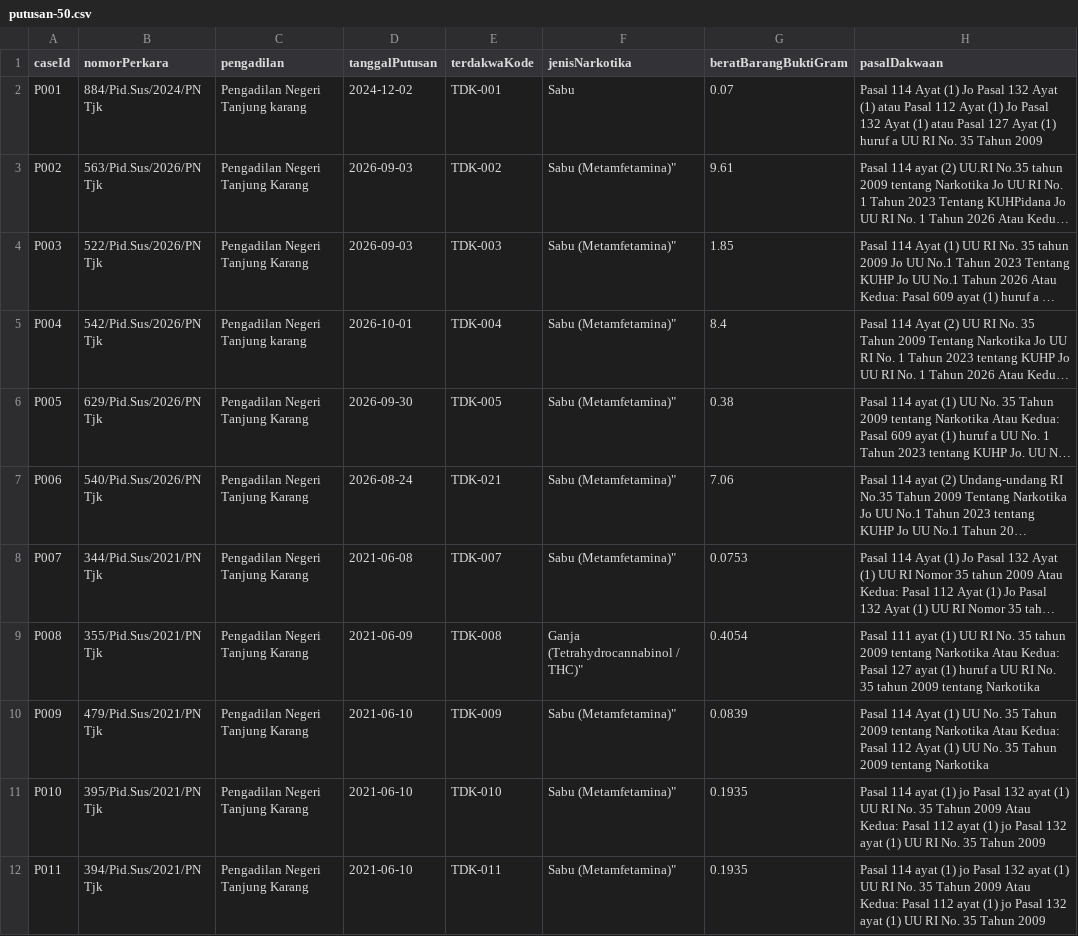
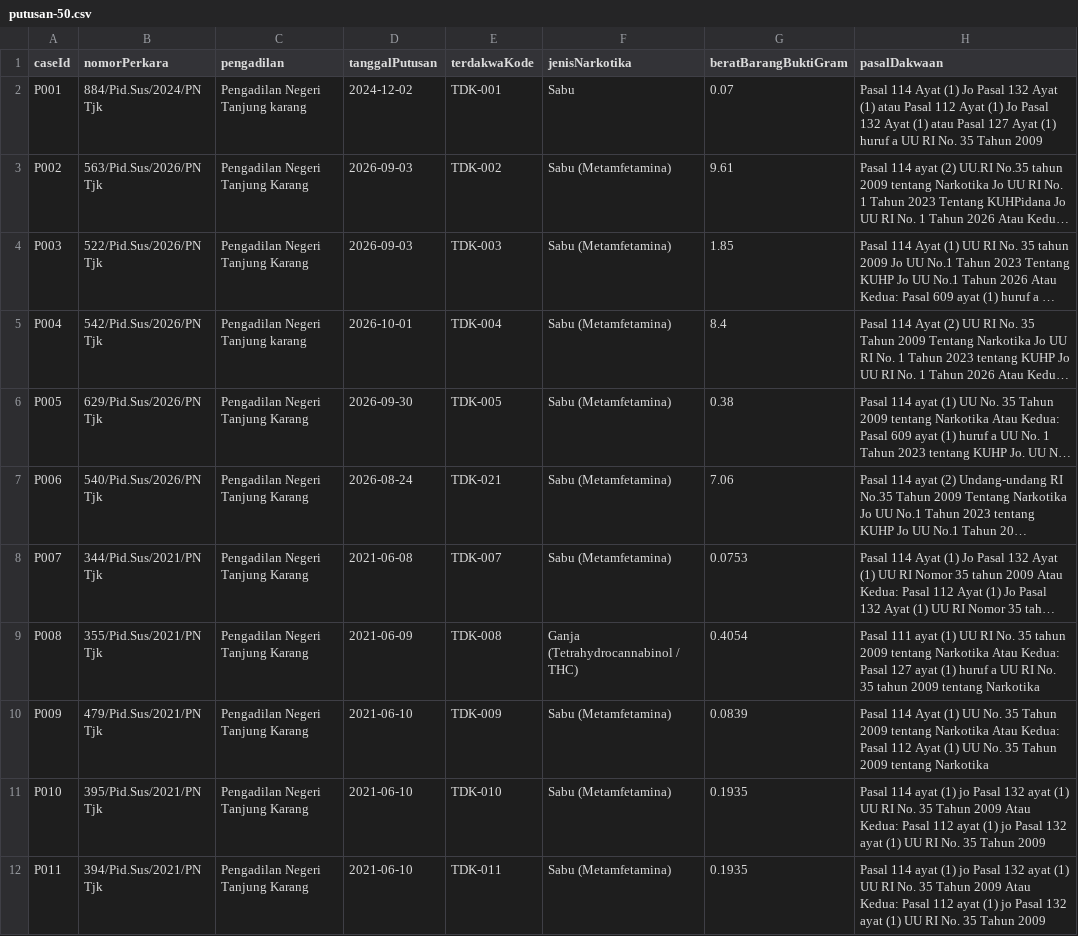
Before and after one commit to 202510370110234/uts-struktur-data-narkotika-kelompok-27, a CSV file: data/putusan-50.csv, drawn as a sheet; only a part is shown; long unchanged cells end in …; the diff covers the shown part only; the diff names each change by its address in the sheet, - before the commit and + after, or states it on an @@ line.

Commit message:
25 putusan PN TANJUNG KARANG yang sudah di perbarui

```diff
--- a/data/putusan-50.csv
+++ b/data/putusan-50.csv
-F3:F8 (jenisNarkotika): Sabu (Metamfetamina)"
+F3:F8 (jenisNarkotika): Sabu (Metamfetamina)
-F9 (jenisNarkotika): Ganja (Tetrahydrocannabinol / THC)"
+F9 (jenisNarkotika): Ganja (Tetrahydrocannabinol / THC)
-F10:F12 (jenisNarkotika): Sabu (Metamfetamina)"
+F10:F12 (jenisNarkotika): Sabu (Metamfetamina)
```
Also changed, not shown: 13 edited cells elsewhere in this file.
